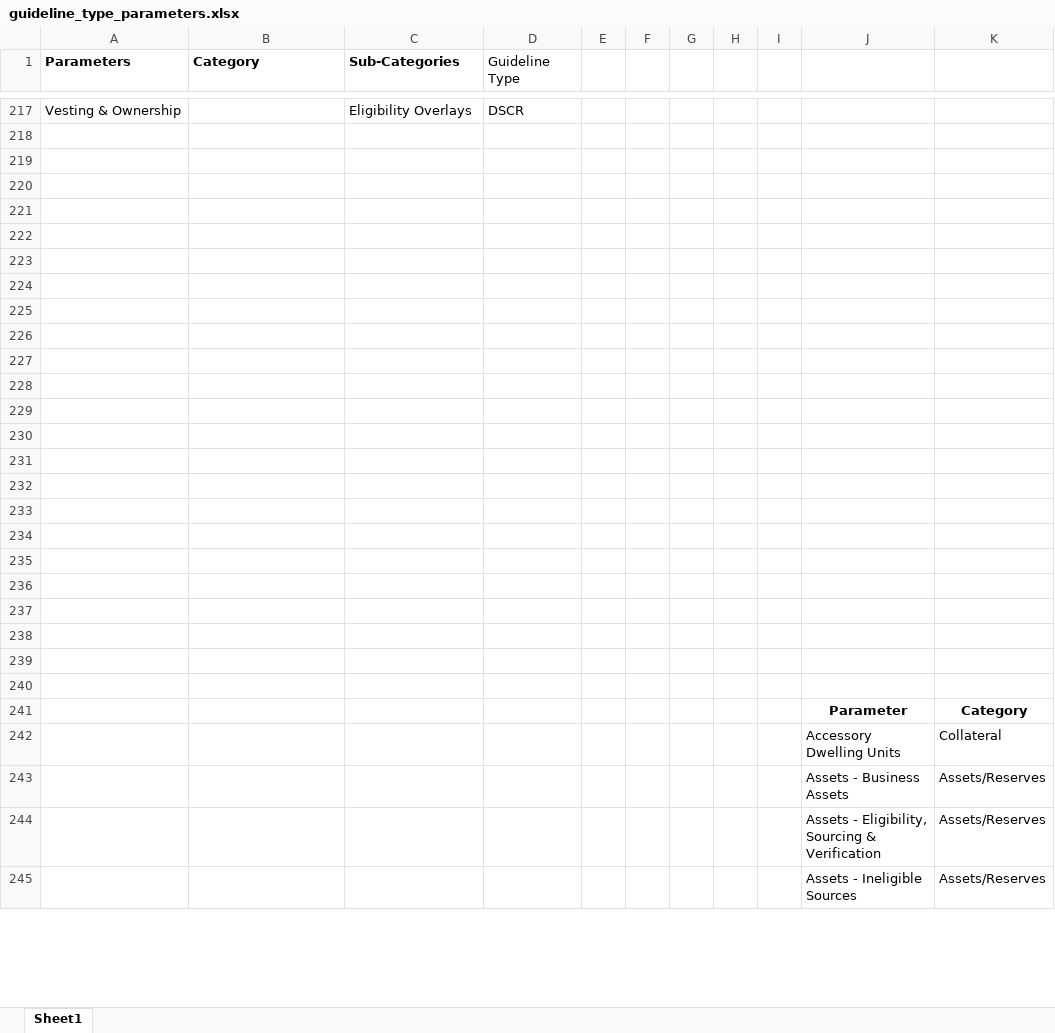
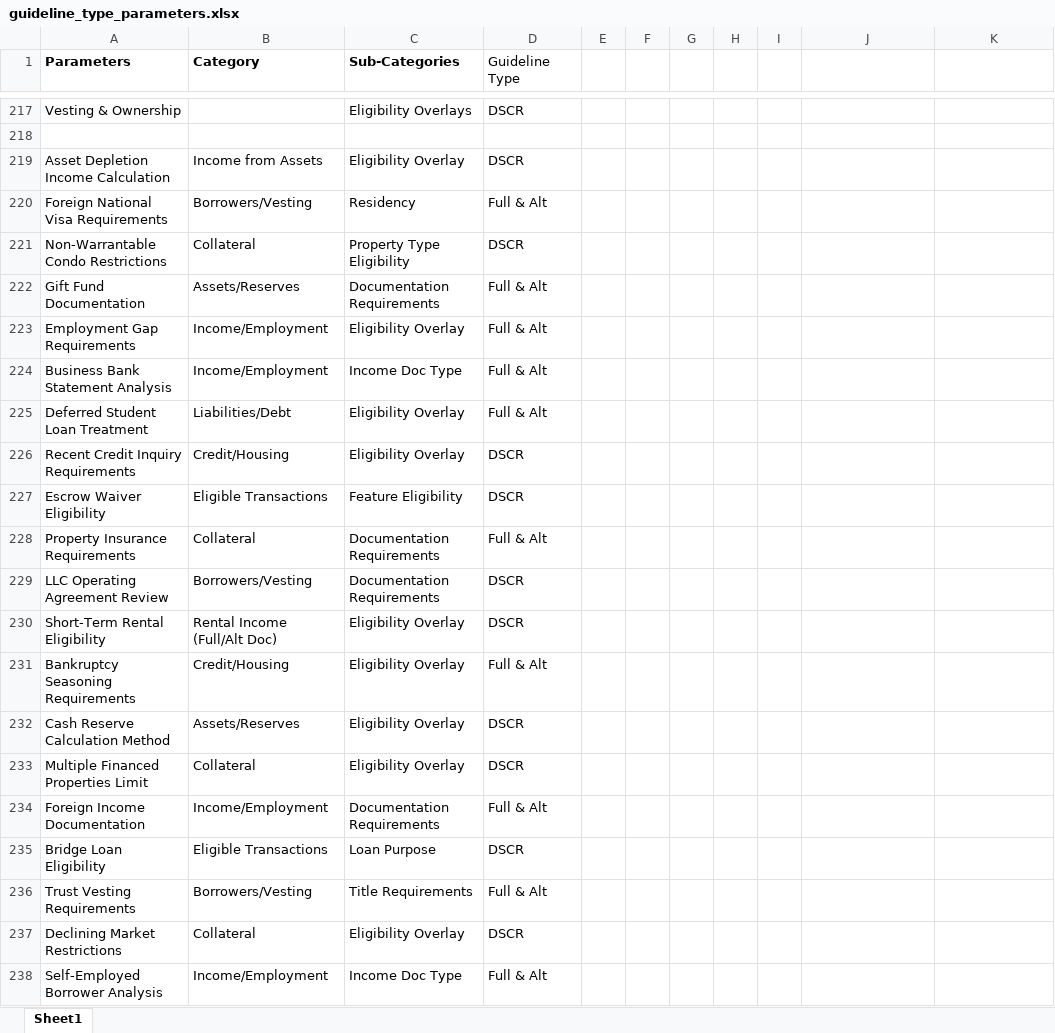
Before and after one commit to lokeshec23/GuidelineIQ, an Excel workbook: backend/guideline_type_parameters.xlsx, sheet Sheet1, drawn as a sheet; only a part is shown, gaps mark what is left out; values as stored, in another font and other column widths than the file's, no borders; removed rows and columns are numbered as before the commit, all else as after; the diff covers the shown part only; the diff names each change by its address in the sheet, - before the commit and + after, or states it on an @@ line.

Commit message:
feat: implement backend routing and frontend configuration management for DSCR parameters

```diff
--- a/backend/guideline_type_parameters.xlsx (sheet Sheet1)
+++ b/backend/guideline_type_parameters.xlsx (sheet Sheet1)
-row 219: (empty)
+row 219: Asset Depletion Income Calculation | Income from Assets | Eligibility Overlay | DSCR
-row 220: (empty)
+row 220: Foreign National Visa Requirements | Borrowers/Vesting | Residency | Full & Alt
-row 221: (empty)
+row 221: Non-Warrantable Condo Restrictions | Collateral | Property Type Eligibility | DSCR
-row 222: (empty)
+row 222: Gift Fund Documentation | Assets/Reserves | Documentation Requirements | Full & Alt
-row 223: (empty)
+row 223: Employment Gap Requirements | Income/Employment | Eligibility Overlay | Full & Alt
-row 224: (empty)
+row 224: Business Bank Statement Analysis | Income/Employment | Income Doc Type | Full & Alt
-row 225: (empty)
+row 225: Deferred Student Loan Treatment | Liabilities/Debt | Eligibility Overlay | Full & Alt
-row 226: (empty)
+row 226: Recent Credit Inquiry Requirements | Credit/Housing | Eligibility Overlay | DSCR
-row 227: (empty)
+row 227: Escrow Waiver Eligibility | Eligible Transactions | Feature Eligibility | DSCR
-row 228: (empty)
+row 228: Property Insurance Requirements | Collateral | Documentation Requirements | Full & Alt
-row 229: (empty)
+row 229: LLC Operating Agreement Review | Borrowers/Vesting | Documentation Requirements | DSCR
-row 230: (empty)
+row 230: Short-Term Rental Eligibility | Rental Income (Full/Alt Doc) | Eligibility Overlay | DSCR
-row 231: (empty)
+row 231: Bankruptcy Seasoning Requirements | Credit/Housing | Eligibility Overlay | Full & Alt
-row 232: (empty)
+row 232: Cash Reserve Calculation Method | Assets/Reserves | Eligibility Overlay | DSCR
-row 233: (empty)
+row 233: Multiple Financed Properties Limit | Collateral | Eligibility Overlay | DSCR
-row 234: (empty)
+row 234: Foreign Income Documentation | Income/Employment | Documentation Requirements | Full & Alt
-row 235: (empty)
+row 235: Bridge Loan Eligibility | Eligible Transactions | Loan Purpose | DSCR
-row 236: (empty)
+row 236: Trust Vesting Requirements | Borrowers/Vesting | Title Requirements | Full & Alt
-row 237: (empty)
+row 237: Declining Market Restrictions | Collateral | Eligibility Overlay | DSCR
-row 238: (empty)
+row 238: Self-Employed Borrower Analysis | Income/Employment | Income Doc Type | Full & Alt
-row 239: (empty)
-row 240: (empty)
-row 241:  |  |  |  |  |  |  |  |  | Parameter | Category
-row 242:  |  |  |  |  |  |  |  |  | Accessory Dwelling Units | Collateral
-row 243:  |  |  |  |  |  |  |  |  | Assets - Business Assets | Assets/Reserves
-row 244:  |  |  |  |  |  |  |  |  | Assets - Eligibility, Sourcing & Verification | Assets/Reserves
-row 245:  |  |  |  |  |  |  |  |  | Assets - Ineligible Sources | Assets/Reserves
```
Also changed, not shown: 59 removed rows elsewhere in this sheet, 3 other files.
